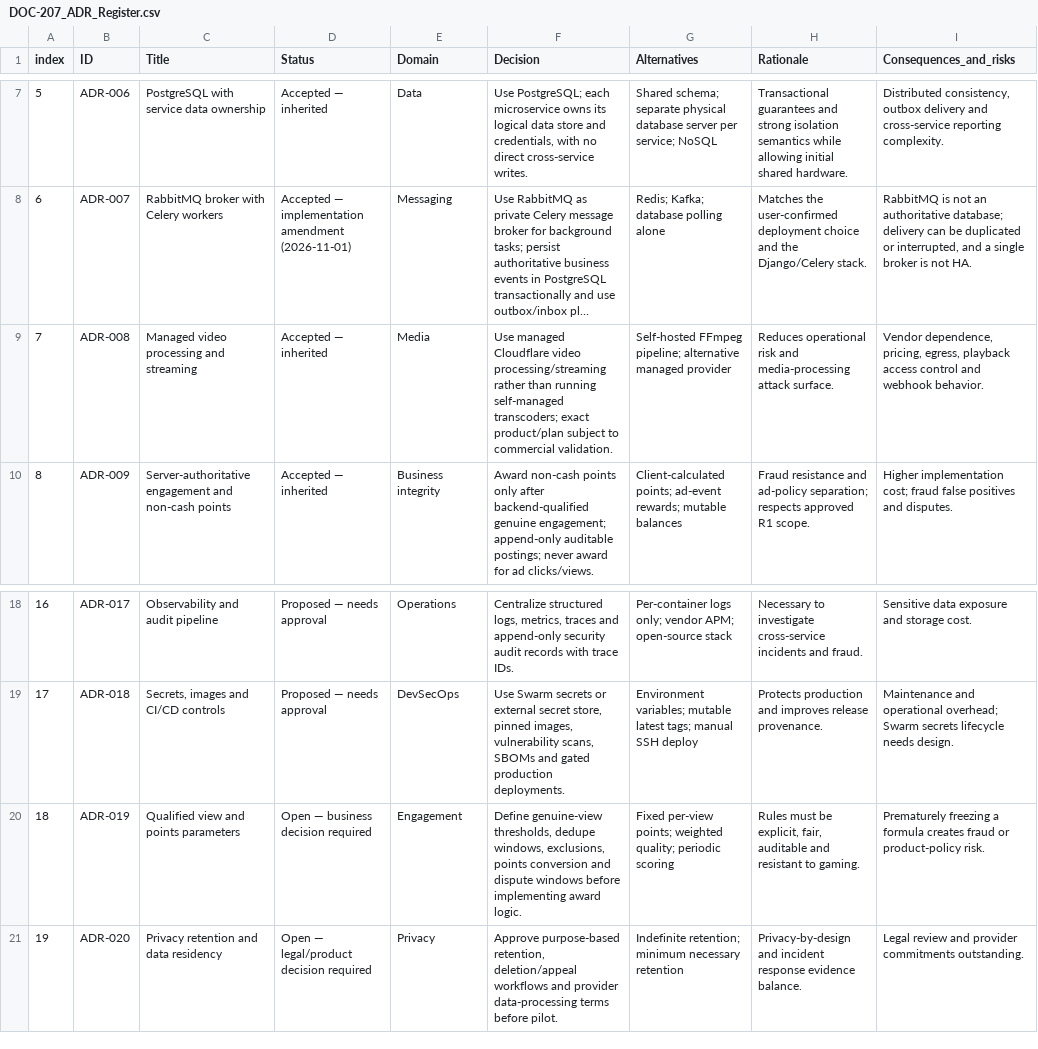
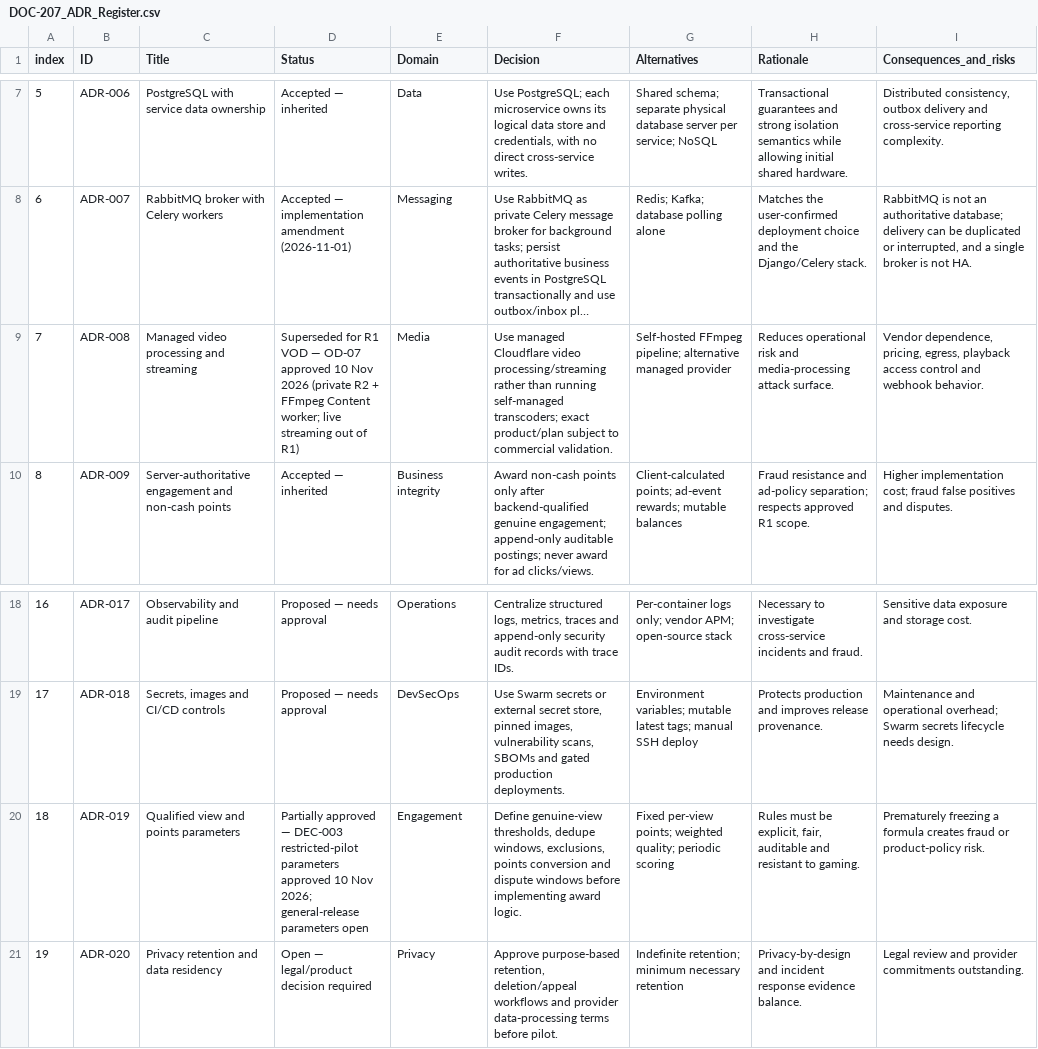
Before and after one commit to Markcino/KoloVibe, a CSV file: docs/architecture/DOC-207_ADR_Register.csv, drawn as a sheet; only a part is shown, gaps mark what is left out; long unchanged cells end in …; the diff names each change by its address in the sheet, - before the commit and + after, or states it on an @@ line.

```diff
--- a/docs/architecture/DOC-207_ADR_Register.csv
+++ b/docs/architecture/DOC-207_ADR_Register.csv
-D9 (Status): Accepted — inherited
+D9 (Status): Superseded for R1 VOD — OD-07 approved 10 Nov 2026 (private R2 + FFmpeg Content worker; live streaming out of R1)
-D20 (Status): Open — business decision required
+D20 (Status): Partially approved — DEC-003 restricted-pilot parameters approved 10 Nov 2026; general-release parameters open
```
Also changed, not shown: docs/architecture/DOC-207_Open_Decision_Log.csv, docs/architecture/DOC-209_Consolidated_Open_Decisions.csv, 6 other files.
